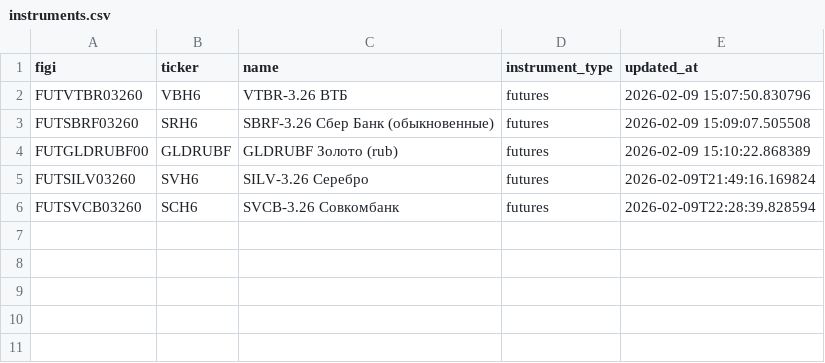
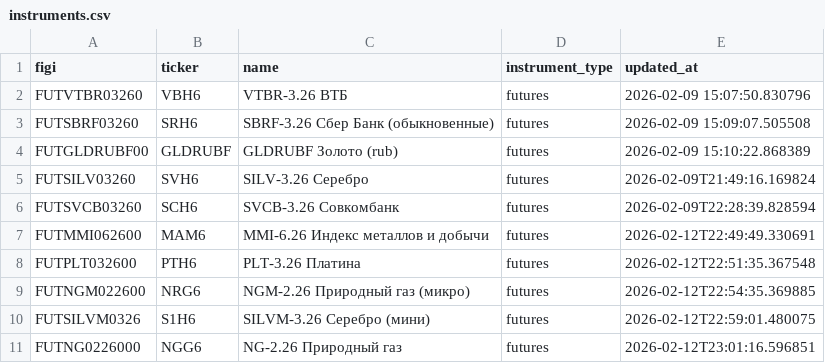
Before and after one commit to takega-hub/moex_bot, a CSV file: ml_data/instruments.csv, drawn as a sheet.

```diff
--- a/ml_data/instruments.csv
+++ b/ml_data/instruments.csv
@@ -6 +6,6 @@ FUTSILV03260,SVH6,SILV-3.26 Серебро,futures,2026-02-09T21:49:16.169824
 FUTSVCB03260,SCH6,SVCB-3.26 Совкомбанк,futures,2026-02-09T22:28:39.828594
+FUTMMI062600,MAM6,MMI-6.26 Индекс металлов и добычи,futures,2026-02-12T22:49:49.330691
+FUTPLT032600,PTH6,PLT-3.26 Платина,futures,2026-02-12T22:51:35.367548
+FUTNGM022600,NRG6,NGM-2.26 Природный газ (микро),futures,2026-02-12T22:54:35.369885
+FUTSILVM0326,S1H6,SILVM-3.26 Серебро (мини),futures,2026-02-12T22:59:01.480075
+FUTNG0226000,NGG6,NG-2.26 Природный газ,futures,2026-02-12T23:01:16.596851
```
Also changed, not shown: 10 other files.
